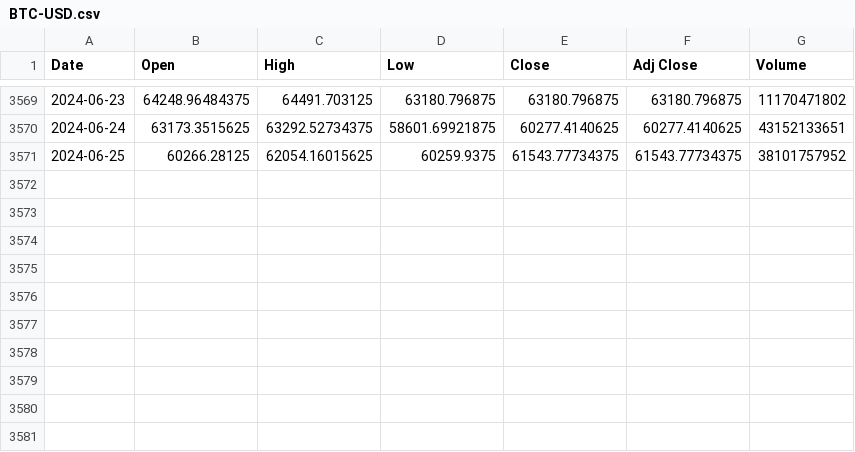
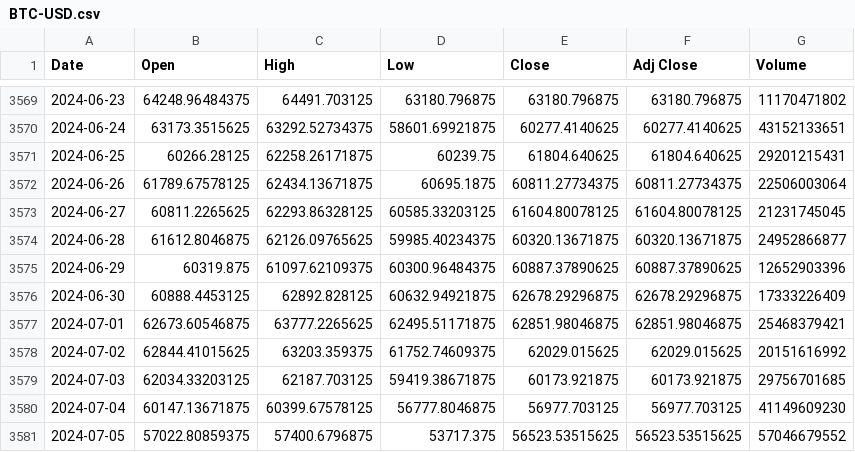
Before and after one commit to Ivo196/Crypto-Price-Forecasting-Using-Autoformer, a CSV file: BTC-USD.csv, drawn as a sheet; only a part is shown, gaps mark what is left out.

```diff
--- a/BTC-USD.csv
+++ b/BTC-USD.csv
@@ -3570,2 +3570,12 @@ Date,Open,High,Low,Close,Adj Close,Volume
 2024-06-24,63173.3515625,63292.52734375,58601.69921875,60277.4140625,60277.4140625,43152133651
-2024-06-25,60266.28125,62054.16015625,60259.9375,61543.77734375,61543.77734375,38101757952
+2024-06-25,60266.28125,62258.26171875,60239.75,61804.640625,61804.640625,29201215431
+2024-06-26,61789.67578125,62434.13671875,60695.1875,60811.27734375,60811.27734375,22506003064
+2024-06-27,60811.2265625,62293.86328125,60585.33203125,61604.80078125,61604.80078125,21231745045
+2024-06-28,61612.8046875,62126.09765625,59985.40234375,60320.13671875,60320.13671875,24952866877
+2024-06-29,60319.875,61097.62109375,60300.96484375,60887.37890625,60887.37890625,12652903396
+2024-06-30,60888.4453125,62892.828125,60632.94921875,62678.29296875,62678.29296875,17333226409
+2024-07-01,62673.60546875,63777.2265625,62495.51171875,62851.98046875,62851.98046875,25468379421
+2024-07-02,62844.41015625,63203.359375,61752.74609375,62029.015625,62029.015625,20151616992
+2024-07-03,62034.33203125,62187.703125,59419.38671875,60173.921875,60173.921875,29756701685
+2024-07-04,60147.13671875,60399.67578125,56777.8046875,56977.703125,56977.703125,41149609230
+2024-07-05,57022.80859375,57400.6796875,53717.375,56523.53515625,56523.53515625,57046679552
```
Also changed, not shown: 1 other file.
